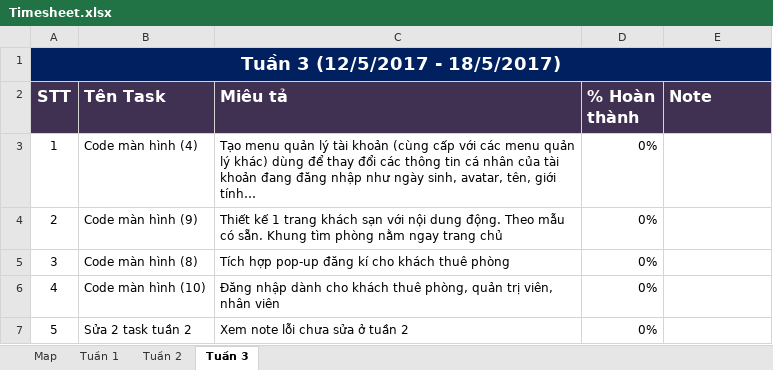
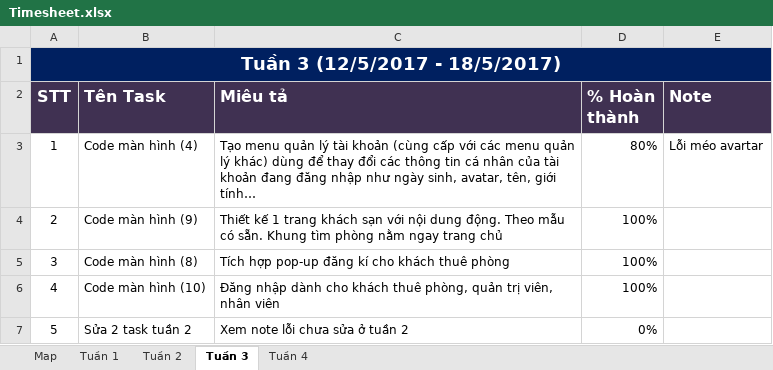
Before and after one commit to hoang2101/THESIS, an Excel workbook: 6_project management/Timesheet.xlsx, sheet Tuần 3, drawn as a sheet; values as stored, in another font and other column widths than the file's, no borders; charts and pictures not drawn; the diff names each change by its address in the sheet, - before the commit and + after, or states it on an @@ line.

```diff
--- a/6_project management/Timesheet.xlsx (sheet Tuần 3)
+++ b/6_project management/Timesheet.xlsx (sheet Tuần 3)
+sheet tab: Tuần 4
-D3 (% Hoàn thành): 0%
+D3 (% Hoàn thành): 80%
-E3 (Note): (empty)
+E3 (Note): Lỗi méo avartar
-D4:D6 (% Hoàn thành): 0%
+D4:D6 (% Hoàn thành): 100%
```
Also changed, not shown: charts or pictures, 1 other file.
